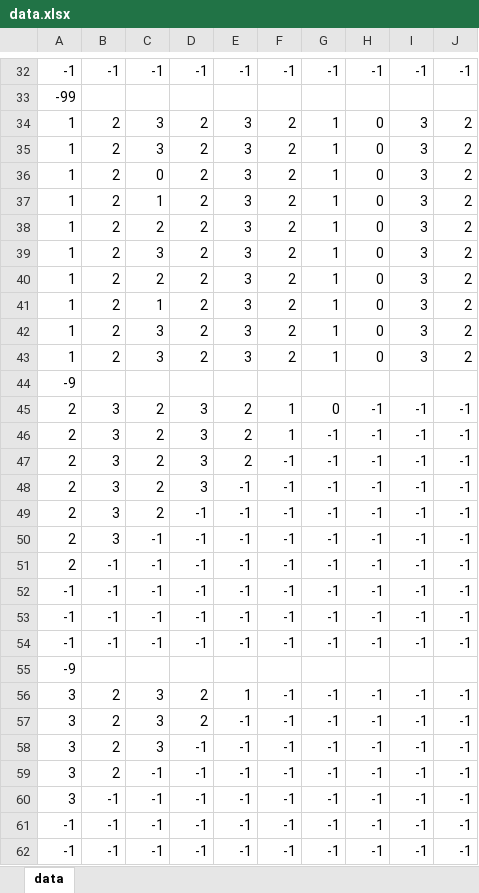
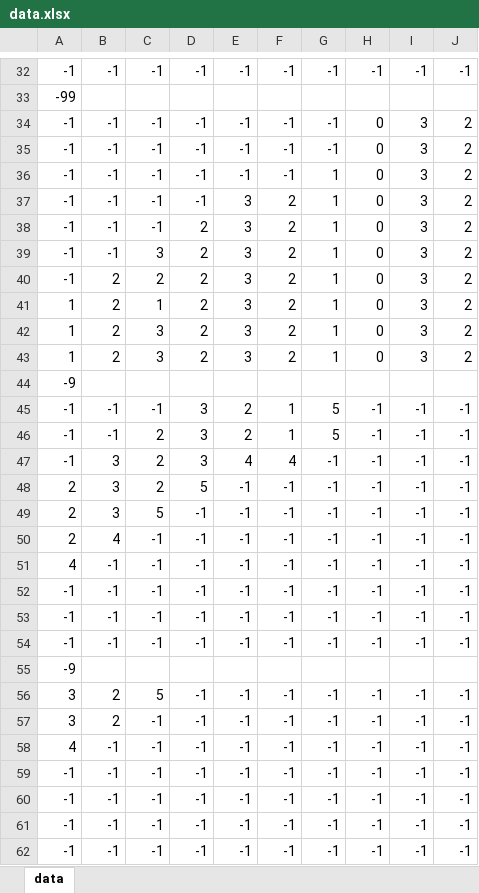
Before and after one commit to HEWganbaro/Edamame, an Excel workbook: HEW/assets/data.xlsx, sheet data, drawn as a sheet; only a part is shown, gaps mark what is left out; values as stored, in another font and other column widths than the file's, no borders; conditional formats not drawn; removed rows and columns are numbered as before the commit, all else as after; the diff names each change by its address in the sheet, - before the commit and + after, or states it on an @@ line.

```diff
--- a/HEW/assets/data.xlsx (sheet data)
+++ b/HEW/assets/data.xlsx (sheet data)
-row 34: 1 | 2 | 3 | 2 | 3 | 2 | 1 | 0 | 3 | 2
-row 35: 1 | 2 | 3 | 2 | 3 | 2 | 1 | 0 | 3 | 2
-row 36: 1 | 2 | 0 | 2 | 3 | 2 | 1 | 0 | 3 | 2
+row 34: -1 | -1 | -1 | -1 | -1 | -1 | -1 | 0 | 3 | 2
+row 35: -1 | -1 | -1 | -1 | -1 | -1 | -1 | 0 | 3 | 2
+row 36: -1 | -1 | -1 | -1 | -1 | -1 | 1 | 0 | 3 | 2
-A37:A40: 1
+A37:A40: -1
-B37:B39: 2
+B37:B39: -1
-C37: 1
+C37: -1
-D37: 2
+D37: -1
-C38: 2
+C38: -1
-A45:A47: 2
+A45:A47: -1
-B45:B46: 3
+B45:B46: -1
-C45: 2
+C45: -1
-G45: 0
+G45: 5
-G46: -1
+G46: 5
-E47: 2
+E47: 4
-F47: -1
+F47: 4
-D48: 3
+D48: 5
-C49: 2
+C49: 5
-B50: 3
+B50: 4
-A51: 2
+A51: 4
-row 56: 3 | 2 | 3 | 2 | 1 | -1 | -1 | -1 | -1 | -1
-row 57: 3 | 2 | 3 | 2 | -1 | -1 | -1 | -1 | -1 | -1
-C56: 3
+C56: 5
-A58: 3
+A58: 4
+row 59: -1 | -1 | -1 | -1 | -1 | -1 | -1 | -1 | -1 | -1
+row 60: -1 | -1 | -1 | -1 | -1 | -1 | -1 | -1 | -1 | -1
```
Also changed, not shown: 32 other files.
